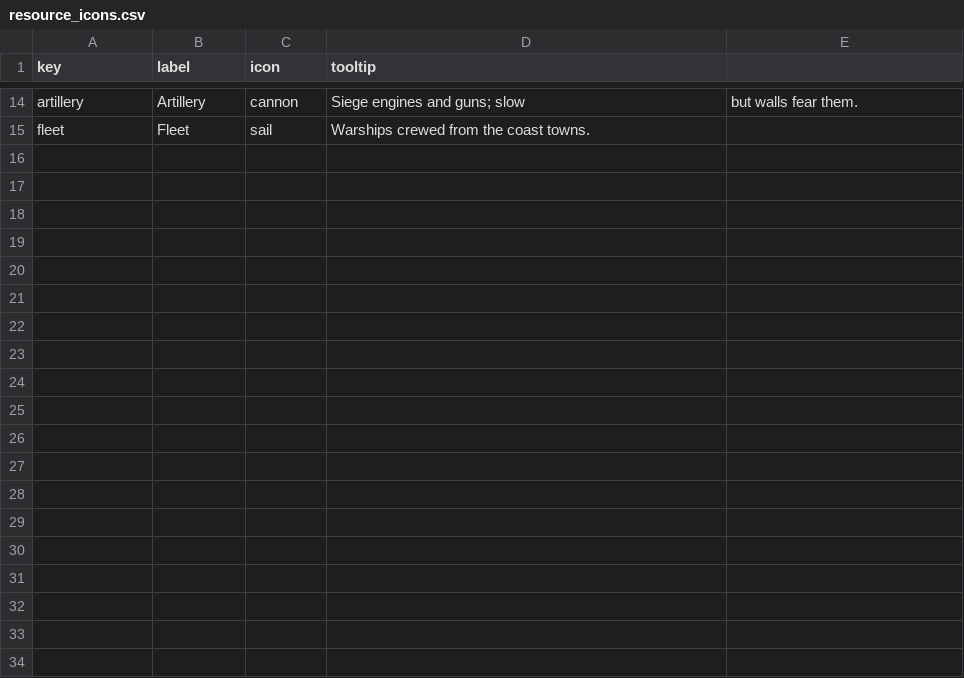
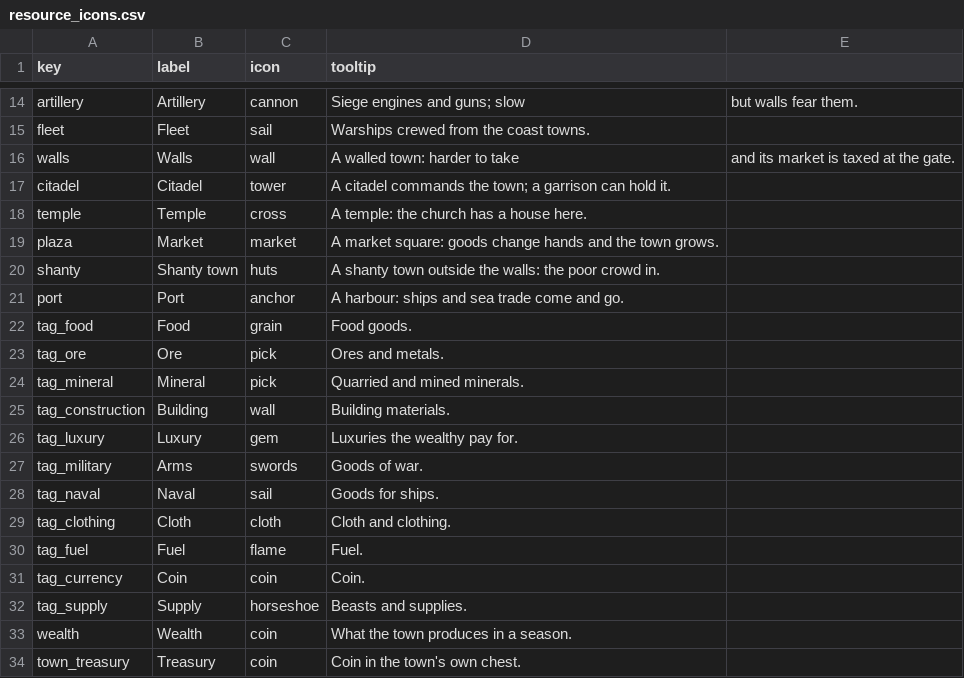
Before and after one commit to samuelzhang1201/game_design, a CSV file: data/resource_icons.csv, drawn as a sheet; only a part is shown, gaps mark what is left out.

```diff
--- a/data/resource_icons.csv
+++ b/data/resource_icons.csv
@@ -15 +15,20 @@ artillery,Artillery,cannon,Siege engines and guns; slow, but walls fear them.
 fleet,Fleet,sail,Warships crewed from the coast towns.
+walls,Walls,wall,A walled town: harder to take, and its market is taxed at the gate.
+citadel,Citadel,tower,A citadel commands the town; a garrison can hold it.
+temple,Temple,cross,A temple: the church has a house here.
+plaza,Market,market,A market square: goods change hands and the town grows.
+shanty,Shanty town,huts,A shanty town outside the walls: the poor crowd in.
+port,Port,anchor,A harbour: ships and sea trade come and go.
+tag_food,Food,grain,Food goods.
+tag_ore,Ore,pick,Ores and metals.
+tag_mineral,Mineral,pick,Quarried and mined minerals.
+tag_construction,Building,wall,Building materials.
+tag_luxury,Luxury,gem,Luxuries the wealthy pay for.
+tag_military,Arms,swords,Goods of war.
+tag_naval,Naval,sail,Goods for ships.
+tag_clothing,Cloth,cloth,Cloth and clothing.
+tag_fuel,Fuel,flame,Fuel.
+tag_currency,Coin,coin,Coin.
+tag_supply,Supply,horseshoe,Beasts and supplies.
+wealth,Wealth,coin,What the town produces in a season.
+town_treasury,Treasury,coin,Coin in the town's own chest.
```
Also changed, not shown: data/maps/beria/political/burgs.csv, 13 other files.
